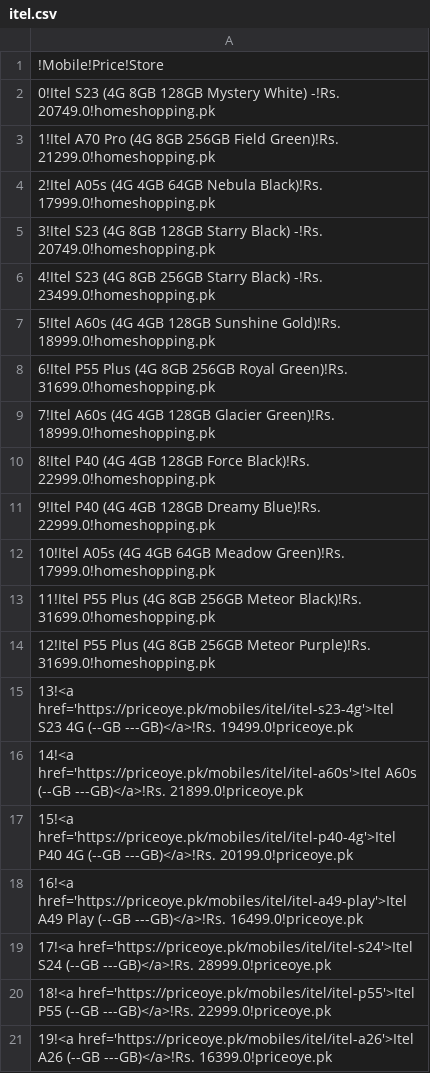
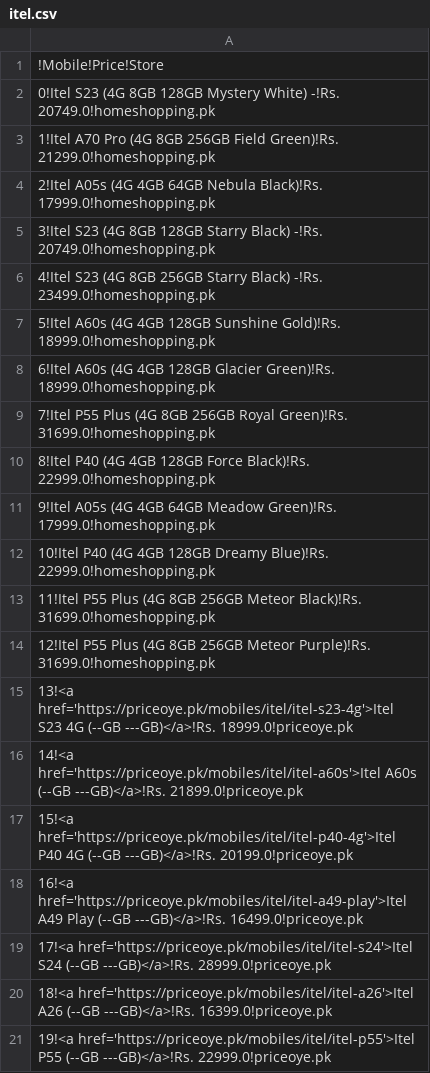
Before and after one commit to maliksuhail/mobileprices, a CSV file: assets/itel/itel.csv, drawn as a sheet.

```diff
--- a/assets/itel/itel.csv
+++ b/assets/itel/itel.csv
@@ -7,10 +7,10 @@
 5!Itel A60s (4G 4GB 128GB Sunshine Gold)!Rs. 18999.0!homeshopping.pk
-6!Itel P55 Plus (4G 8GB 256GB Royal Green)!Rs. 31699.0!homeshopping.pk
-7!Itel A60s (4G 4GB 128GB Glacier Green)!Rs. 18999.0!homeshopping.pk
+6!Itel A60s (4G 4GB 128GB Glacier Green)!Rs. 18999.0!homeshopping.pk
+7!Itel P55 Plus (4G 8GB 256GB Royal Green)!Rs. 31699.0!homeshopping.pk
 8!Itel P40 (4G 4GB 128GB Force Black)!Rs. 22999.0!homeshopping.pk
-9!Itel P40 (4G 4GB 128GB Dreamy Blue)!Rs. 22999.0!homeshopping.pk
-10!Itel A05s (4G 4GB 64GB Meadow Green)!Rs. 17999.0!homeshopping.pk
+9!Itel A05s (4G 4GB 64GB Meadow Green)!Rs. 17999.0!homeshopping.pk
+10!Itel P40 (4G 4GB 128GB Dreamy Blue)!Rs. 22999.0!homeshopping.pk
 11!Itel P55 Plus (4G 8GB 256GB Meteor Black)!Rs. 31699.0!homeshopping.pk
 12!Itel P55 Plus (4G 8GB 256GB Meteor Purple)!Rs. 31699.0!homeshopping.pk
-13!<a href='https://priceoye.pk/mobiles/itel/itel-s23-4g'>Itel S23 4G (--GB ---GB)</a>!Rs. 19499.0!priceoye.pk
+13!<a href='https://priceoye.pk/mobiles/itel/itel-s23-4g'>Itel S23 4G (--GB ---GB)</a>!Rs. 18999.0!priceoye.pk
 14!<a href='https://priceoye.pk/mobiles/itel/itel-a60s'>Itel A60s (--GB ---GB)</a>!Rs. 21899.0!priceoye.pk
@@ -19,3 +19,3 @@
 17!<a href='https://priceoye.pk/mobiles/itel/itel-s24'>Itel S24 (--GB ---GB)</a>!Rs. 28999.0!priceoye.pk
-18!<a href='https://priceoye.pk/mobiles/itel/itel-p55'>Itel P55 (--GB ---GB)</a>!Rs. 22999.0!priceoye.pk
-19!<a href='https://priceoye.pk/mobiles/itel/itel-a26'>Itel A26 (--GB ---GB)</a>!Rs. 16399.0!priceoye.pk
+18!<a href='https://priceoye.pk/mobiles/itel/itel-a26'>Itel A26 (--GB ---GB)</a>!Rs. 16399.0!priceoye.pk
+19!<a href='https://priceoye.pk/mobiles/itel/itel-p55'>Itel P55 (--GB ---GB)</a>!Rs. 22999.0!priceoye.pk
```
Also changed, not shown: assets/apple/apple.csv, assets/honor/honor.csv, 38 other files.
